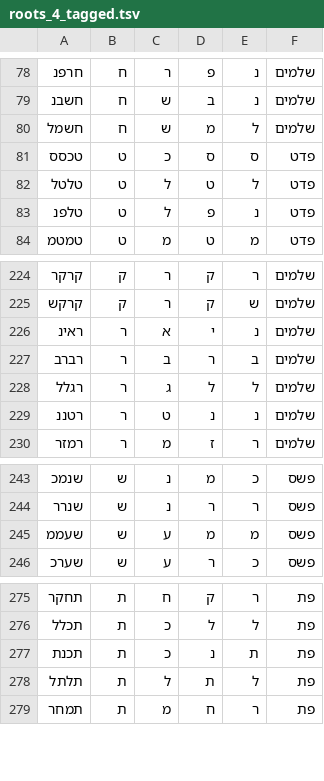
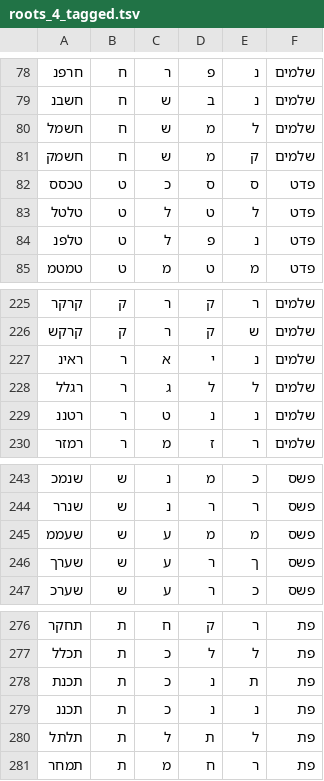
Before and after one commit to elazarg/root_verb_tables, a TSV file: roots_4_tagged.tsv, drawn as a sheet; only a part is shown, gaps mark what is left out; removed rows and columns are numbered as before the commit, all else as after; the diff names each change by its address in the sheet, - before the commit and + after, or states it on an @@ line.

```diff
--- a/roots_4_tagged.tsv
+++ b/roots_4_tagged.tsv
+row 81: חשמק | ח | ש | מ | ק | שלמים
-row 227: רברב | ר | ב | ר | ב | שלמים
+row 246: שערך | ש | ע | ר | ך | פשס
+row 279: תכננ | ת | כ | נ | נ | פת
```
Also changed, not shown: roots_3_tagged.tsv, 2 other files.
